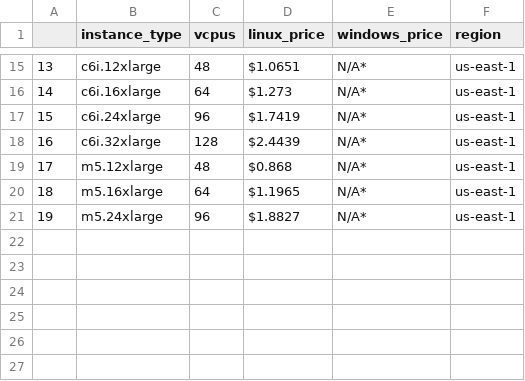
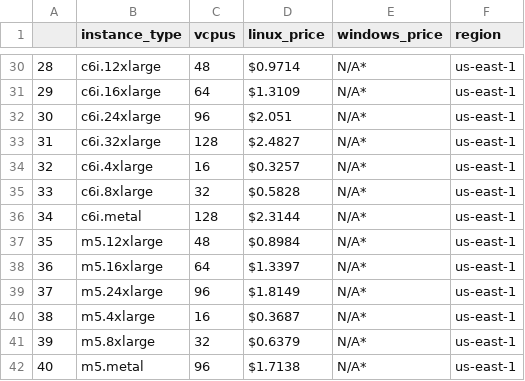
Before and after one commit to eletronpricing/spot-connect, a CSV file: spotconnect/data/spot_instance_pricing_us-east-1.csv, drawn as a sheet; only a part is shown, gaps mark what is left out; addresses are those after the commit; the diff covers the shown part only; the diff names each change by its address in the sheet, - before the commit and + after, or states it on an @@ line.

```diff
--- a/spotconnect/data/spot_instance_pricing_us-east-1.csv
+++ b/spotconnect/data/spot_instance_pricing_us-east-1.csv
@@ column A renumbered between rows 4 and 39 @@
-D30 (linux_price): $1.0651
+D30 (linux_price): $0.9714
-D31 (linux_price): $1.273
+D31 (linux_price): $1.3109
-D32 (linux_price): $1.7419
+D32 (linux_price): $2.051
-D33 (linux_price): $2.4439
+D33 (linux_price): $2.4827
+row 34: 32 | c6i.4xlarge | 16 | $0.3257 | N/A* | us-east-1
+row 35: 33 | c6i.8xlarge | 32 | $0.5828 | N/A* | us-east-1
+row 36: 34 | c6i.metal | 128 | $2.3144 | N/A* | us-east-1
-D37 (linux_price): $0.868
+D37 (linux_price): $0.8984
-D38 (linux_price): $1.1965
+D38 (linux_price): $1.3397
-D39 (linux_price): $1.8827
+D39 (linux_price): $1.8149
+row 40: 38 | m5.4xlarge | 16 | $0.3687 | N/A* | us-east-1
+row 41: 39 | m5.8xlarge | 32 | $0.6379 | N/A* | us-east-1
+row 42: 40 | m5.metal | 96 | $1.7138 | N/A* | us-east-1
```
Also changed, not shown: 15 added rows and 13 edited cells elsewhere in this file, spotconnect/data/ami_data.csv, spotconnect/data/spot_instance_pricing.csv, 10 other files.
